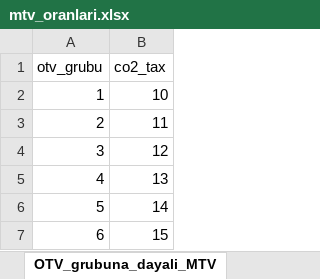
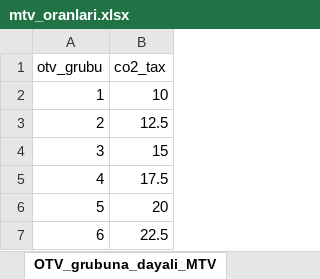
Before and after one commit to Senzeybek/TR_tax_system, an Excel workbook: r_input/mtv_oranlari.xlsx, sheet OTV_grubuna_dayali_MTV, drawn as a sheet; values as stored, in another font and other column widths than the file's, no borders; the diff names each change by its address in the sheet, - before the commit and + after, or states it on an @@ line.

```diff
--- a/r_input/mtv_oranlari.xlsx (sheet OTV_grubuna_dayali_MTV)
+++ b/r_input/mtv_oranlari.xlsx (sheet OTV_grubuna_dayali_MTV)
-B3 (co2_tax): 11
+B3 (co2_tax): 12.5
-B4 (co2_tax): 12
+B4 (co2_tax): 15
-B5 (co2_tax): 13
+B5 (co2_tax): 17.5
-B6 (co2_tax): 14
+B6 (co2_tax): 20
-B7 (co2_tax): 15
+B7 (co2_tax): 22.5
```
Also changed, not shown: r_input/esneklik.xlsx, r_input/hurda_tesviki.xlsx, 17 other files.
